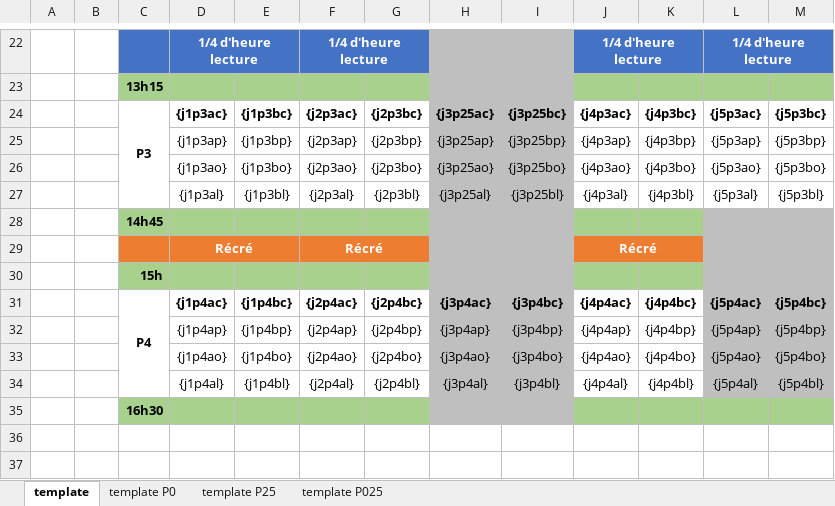
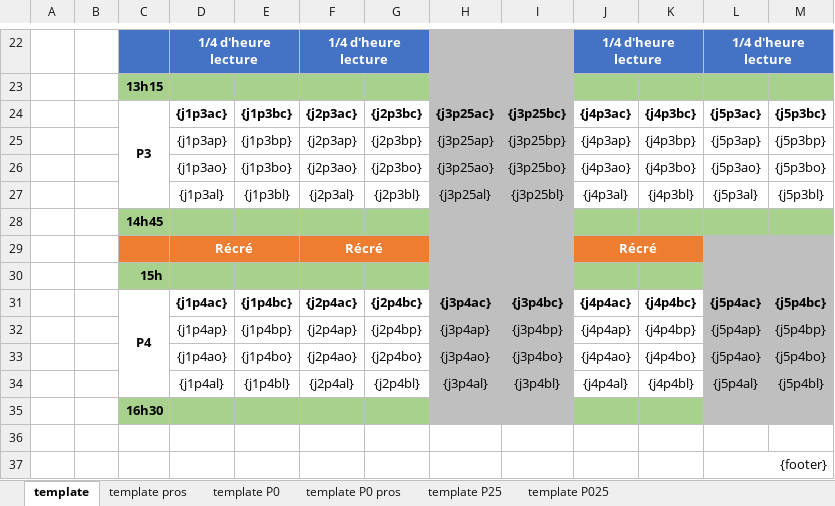
Before and after one commit to Makcime/fragenda, an Excel workbook: templates/schedule_template.xlsx, sheet template, drawn as a sheet; only a part is shown, gaps mark what is left out; values as stored, in another font and other column widths than the file's, no borders; the diff names each change by its address in the sheet, - before the commit and + after, or states it on an @@ line.

```diff
--- a/templates/schedule_template.xlsx (sheet template)
+++ b/templates/schedule_template.xlsx (sheet template)
+sheet tab: template pros
+sheet tab: template P0 pros
-L28:M28 fill: #BFBFBF
+L28:M28 fill: #A9D18E
-L35:M35 fill: #A9D18E
+L35:M35 fill: #BFBFBF
+row 36: (empty)
+row 37:  |  |  |  |  |  |  |  |  |  |  | {footer}
```
Also changed, not shown: sheet template P025, sheet template P25, sheet template P0, 2 other files.
